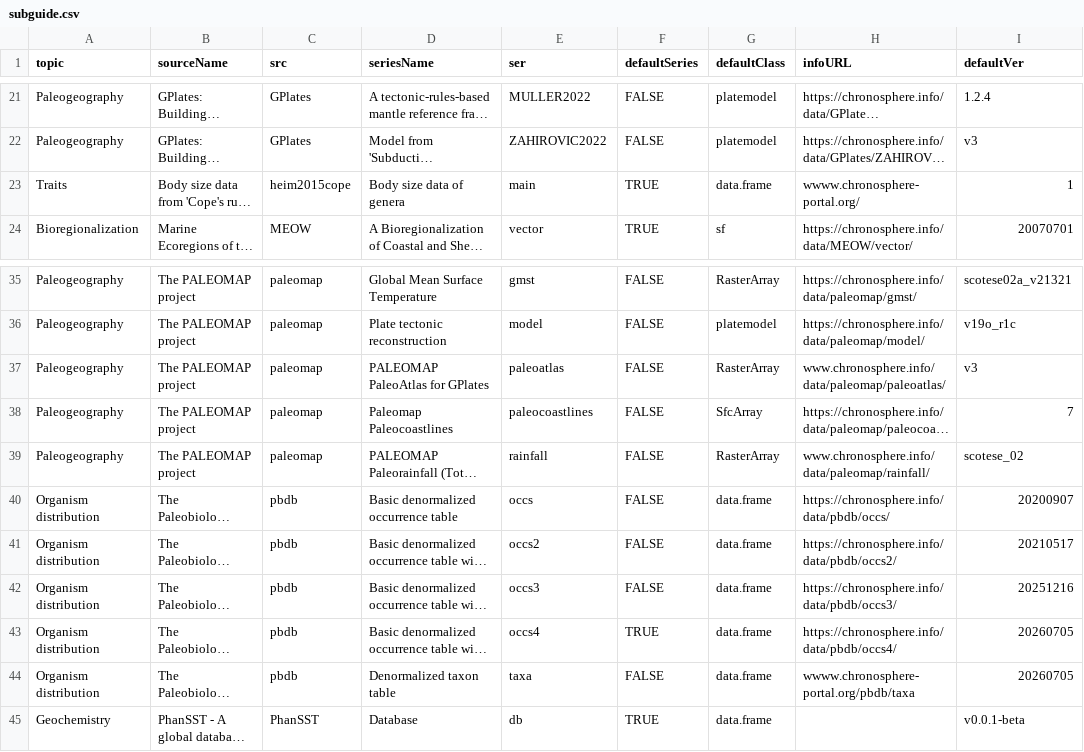
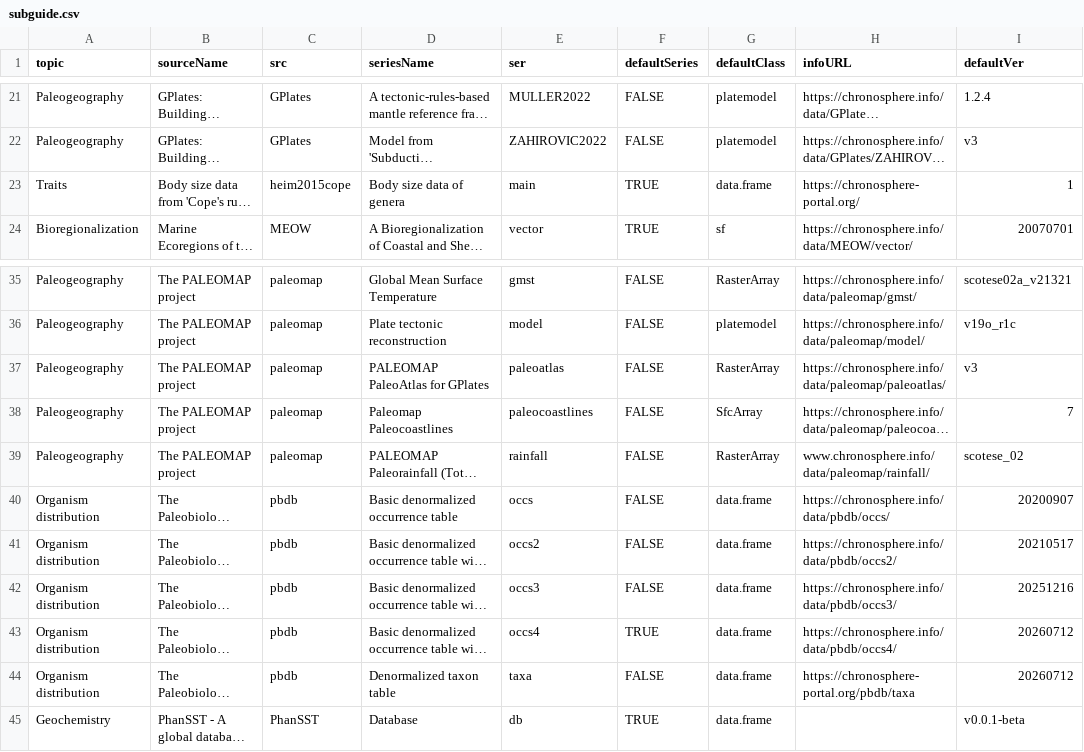
Before and after one commit to chronosphere-info/chrono_arch_2, a CSV file: users/public/R/subguide.csv, drawn as a sheet; only a part is shown, gaps mark what is left out; long unchanged cells end in …; the diff names each change by its address in the sheet, - before the commit and + after, or states it on an @@ line.

```diff
--- a/users/public/R/subguide.csv
+++ b/users/public/R/subguide.csv
-H23 (infoURL): wwww.chronosphere-portal.org/
+H23 (infoURL): https://chronosphere-portal.org/
-H37 (infoURL): www.chronosphere.info/data/paleomap/paleoatlas/
+H37 (infoURL): https://chronosphere.info/data/paleomap/paleoatlas/
-I43:I44 (defaultVer): 20260705
+I43:I44 (defaultVer): 20260712
-H44 (infoURL): wwww.chronosphere-portal.org/pbdb/taxa
+H44 (infoURL): https://chronosphere-portal.org/pbdb/taxa
```
Also changed, not shown: users/public/R/heim2015cope.csv, users/public/R/paleomap.csv, 5 other files.
